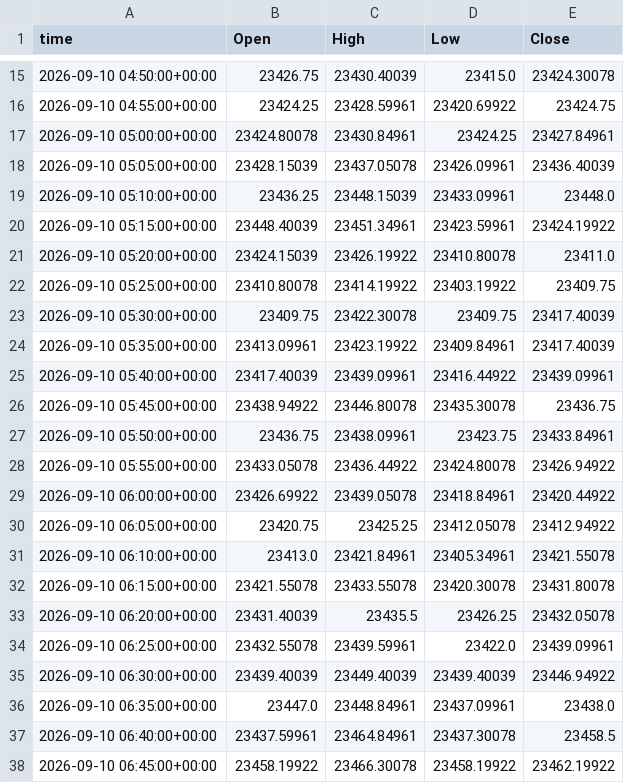
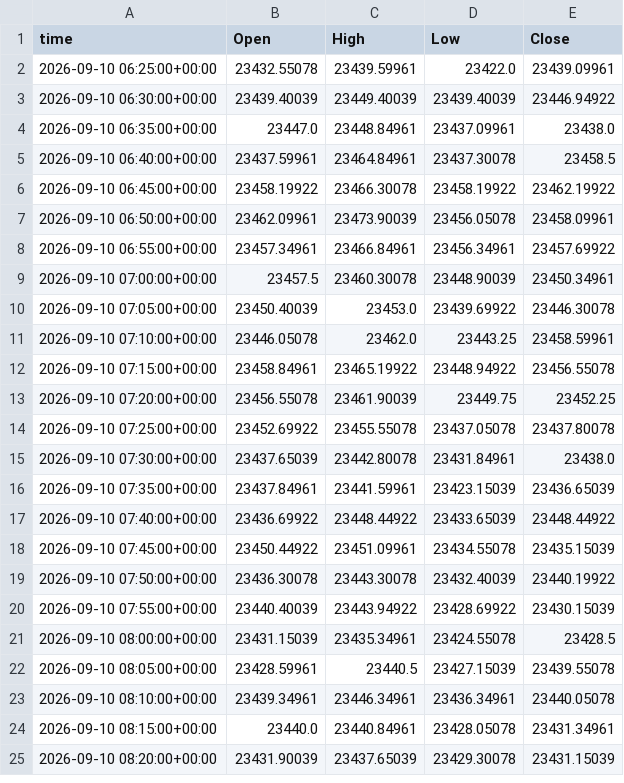
Before and after one commit to viruop/paper-arena, a CSV file: data/market/intraday/NSEI_5m.csv, drawn as a sheet; only a part is shown, gaps mark what is left out; the shorter side is filled out with more unchanged rows; the diff covers the shown part only; the diff names each change by its address in the sheet, - before the commit and + after, or states it on an @@ line.

```diff
--- a/data/market/intraday/NSEI_5m.csv
+++ b/data/market/intraday/NSEI_5m.csv
-row 15: 2026-09-10 04:50:00+00:00 | 23426.75 | 23430.40039 | 23415.0 | 23424.30078
-row 16: 2026-09-10 04:55:00+00:00 | 23424.25 | 23428.59961 | 23420.69922 | 23424.75
-row 17: 2026-09-10 05:00:00+00:00 | 23424.80078 | 23430.84961 | 23424.25 | 23427.84961
-row 18: 2026-09-10 05:05:00+00:00 | 23428.15039 | 23437.05078 | 23426.09961 | 23436.40039
-row 19: 2026-09-10 05:10:00+00:00 | 23436.25 | 23448.15039 | 23433.09961 | 23448.0
-row 20: 2026-09-10 05:15:00+00:00 | 23448.40039 | 23451.34961 | 23423.59961 | 23424.19922
-row 21: 2026-09-10 05:20:00+00:00 | 23424.15039 | 23426.19922 | 23410.80078 | 23411.0
-row 22: 2026-09-10 05:25:00+00:00 | 23410.80078 | 23414.19922 | 23403.19922 | 23409.75
-row 23: 2026-09-10 05:30:00+00:00 | 23409.75 | 23422.30078 | 23409.75 | 23417.40039
-row 24: 2026-09-10 05:35:00+00:00 | 23413.09961 | 23423.19922 | 23409.84961 | 23417.40039
-row 25: 2026-09-10 05:40:00+00:00 | 23417.40039 | 23439.09961 | 23416.44922 | 23439.09961
-row 26: 2026-09-10 05:45:00+00:00 | 23438.94922 | 23446.80078 | 23435.30078 | 23436.75
-row 27: 2026-09-10 05:50:00+00:00 | 23436.75 | 23438.09961 | 23423.75 | 23433.84961
-row 28: 2026-09-10 05:55:00+00:00 | 23433.05078 | 23436.44922 | 23424.80078 | 23426.94922
-row 29: 2026-09-10 06:00:00+00:00 | 23426.69922 | 23439.05078 | 23418.84961 | 23420.44922
-row 30: 2026-09-10 06:05:00+00:00 | 23420.75 | 23425.25 | 23412.05078 | 23412.94922
-row 31: 2026-09-10 06:10:00+00:00 | 23413.0 | 23421.84961 | 23405.34961 | 23421.55078
-row 32: 2026-09-10 06:15:00+00:00 | 23421.55078 | 23433.55078 | 23420.30078 | 23431.80078
-row 33: 2026-09-10 06:20:00+00:00 | 23431.40039 | 23435.5 | 23426.25 | 23432.05078
```
Also changed, not shown: 13 removed rows elsewhere in this file, data/market/intraday/CL_F_5m.csv, logs/runs.csv, 2 other files.
